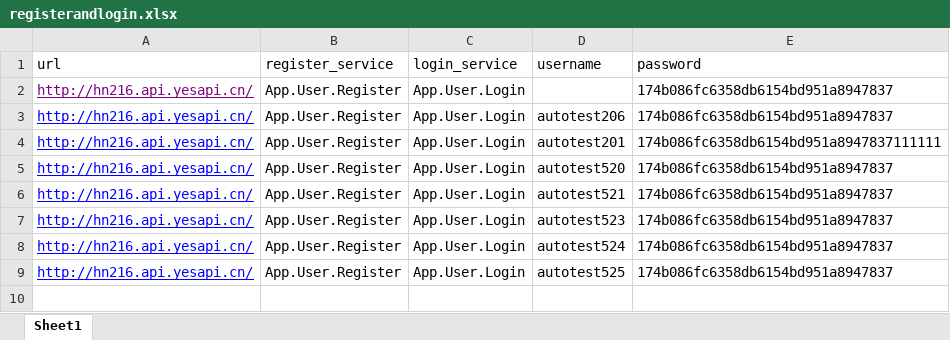
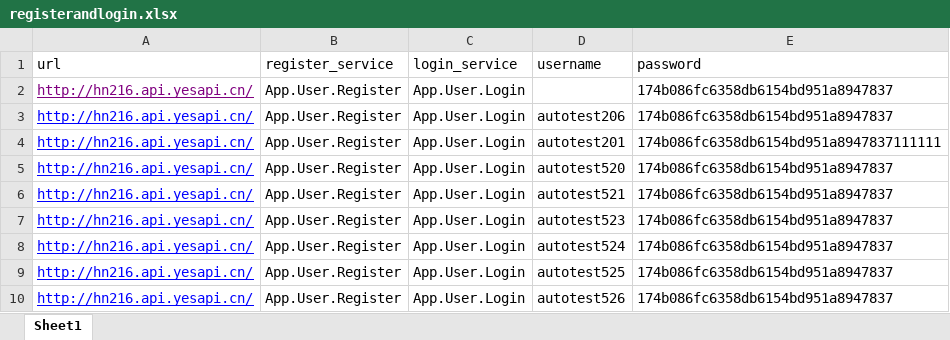
Before and after one commit to hgifann/autotest, an Excel workbook: data/registerandlogin.xlsx, sheet Sheet1, drawn as a sheet; values as stored, in another font and other column widths than the file's, no borders; the diff names each change by its address in the sheet, - before the commit and + after, or states it on an @@ line.

Commit message:
add case

```diff
--- a/data/registerandlogin.xlsx (sheet Sheet1)
+++ b/data/registerandlogin.xlsx (sheet Sheet1)
+row 10: http://hn216.api.yesapi.cn/ | App.User.Register | App.User.Login | autotest526 | 174b086fc6358db6154bd951a8947837
```
